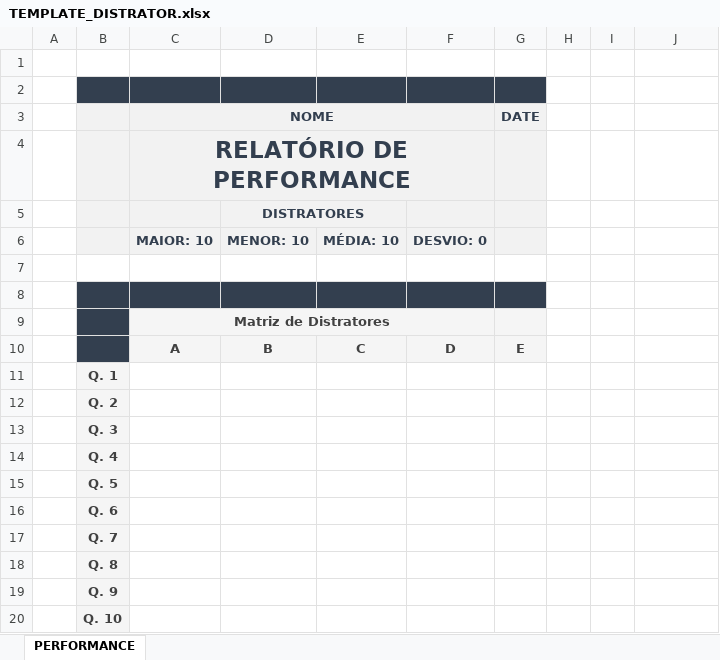
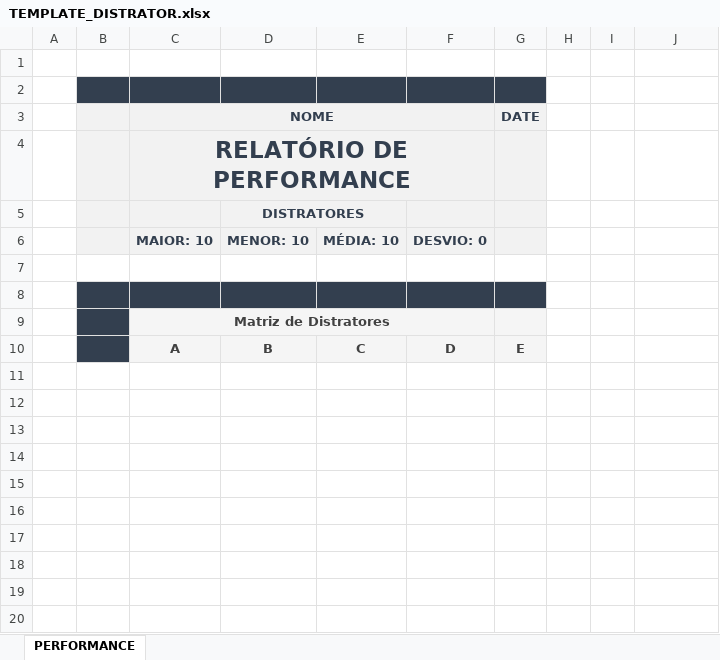
Before and after one commit to glins97/v5, an Excel workbook: tps/inputs/TEMPLATE_DISTRATOR.xlsx, sheet PERFORMANCE, drawn as a sheet; values as stored, in another font and other column widths than the file's, no borders; charts and pictures and conditional formats not drawn; the diff names each change by its address in the sheet, - before the commit and + after, or states it on an @@ line.

```diff
--- a/tps/inputs/TEMPLATE_DISTRATOR.xlsx (sheet PERFORMANCE)
+++ b/tps/inputs/TEMPLATE_DISTRATOR.xlsx (sheet PERFORMANCE)
-row 11:  | Q. 1
-row 12:  | Q. 2
-row 13:  | Q. 3
-row 14:  | Q. 4
-row 15:  | Q. 5
-row 16:  | Q. 6
-row 17:  | Q. 7
-row 18:  | Q. 8
-row 19:  | Q. 9
-row 20:  | Q. 10
```
Also changed, not shown: charts or pictures, tps/inputs/TEMPLATE_SCORE_Z.xlsx, tps/inputs/TEMPLATE_TBL.xlsx, 11 other files.
